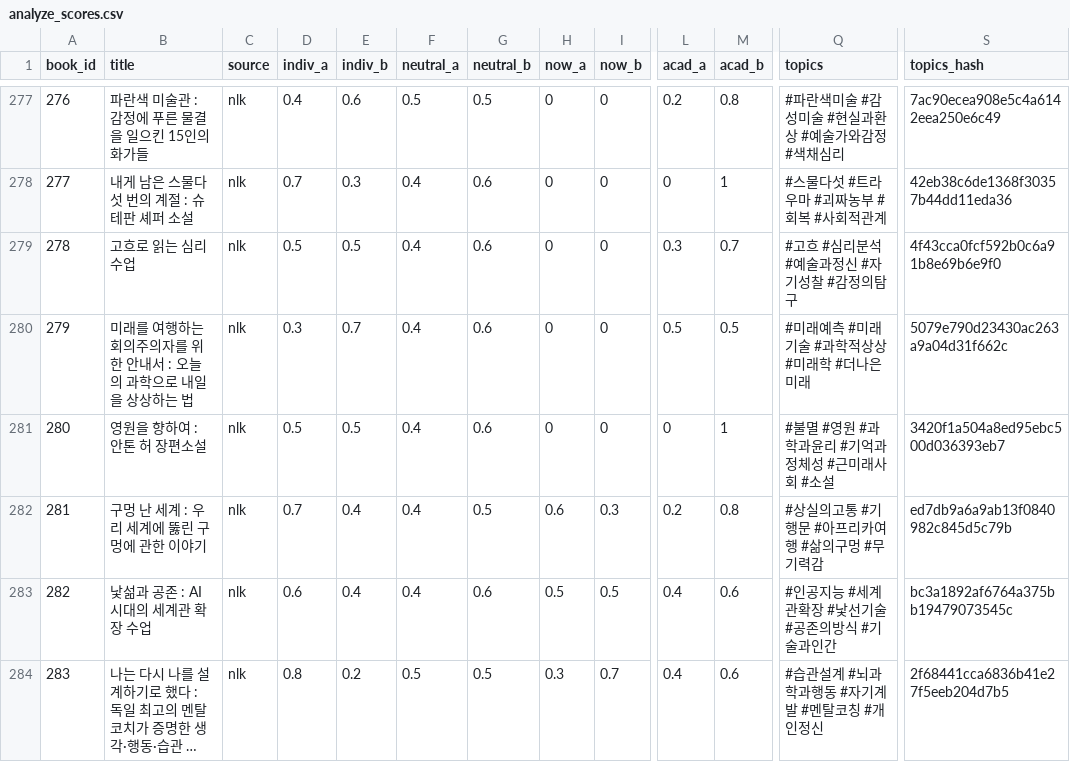
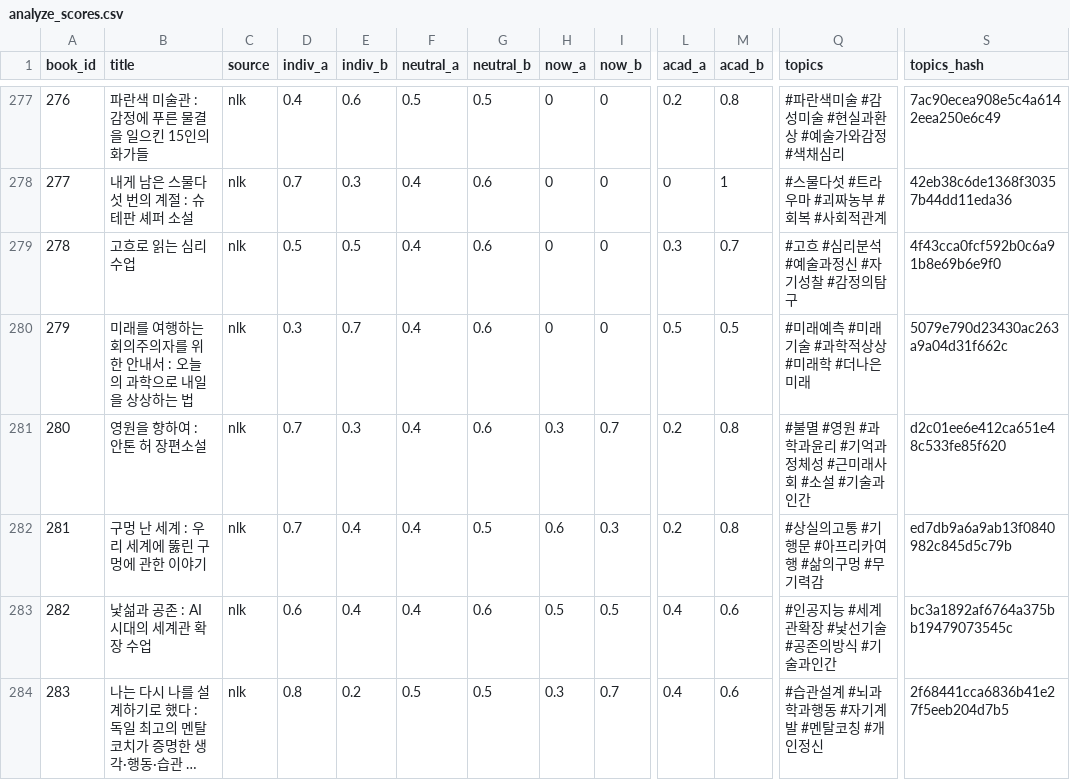
Before and after one commit to pinakes-me/viewpoint, a CSV file: data/analyze_scores.csv, drawn as a sheet; only a part is shown, gaps mark what is left out; long unchanged cells end in …; the diff names each change by its address in the sheet, - before the commit and + after, or states it on an @@ line.

```diff
--- a/data/analyze_scores.csv
+++ b/data/analyze_scores.csv
-D281 (indiv_a): 0.5
+D281 (indiv_a): 0.7
-E281 (indiv_b): 0.5
+E281 (indiv_b): 0.3
-H281 (now_a): 0
+H281 (now_a): 0.3
-I281 (now_b): 0
+I281 (now_b): 0.7
-L281 (acad_a): 0
+L281 (acad_a): 0.2
-M281 (acad_b): 1
+M281 (acad_b): 0.8
-Q281 (topics): #불멸 #영원 #과학과윤리 #기억과정체성 #근미래사회 #소설
+Q281 (topics): #불멸 #영원 #과학과윤리 #기억과정체성 #근미래사회 #소설 #기술과인간
-S281 (topics_hash): 3420f1a504a8ed95ebc500d036393eb7
+S281 (topics_hash): d2c01ee6e412ca651e48c533fe85f620
```
Also changed, not shown: data/backup/topics_backup_20260713.csv, public/data/analyze_scores.csv, 3 other files.
